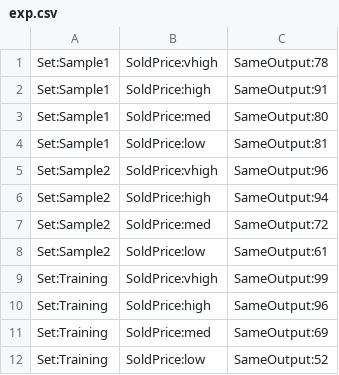
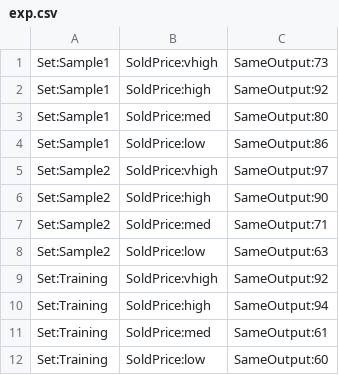
Before and after one commit to AnotherEngineerHere/machine-learning-capstone-project, a CSV file: Capstone/Capstone/Data/exp.csv, drawn as a sheet.

```diff
--- a/Capstone/Capstone/Data/exp.csv
+++ b/Capstone/Capstone/Data/exp.csv
@@ -1,12 +1,12 @@
-Set:Sample1,SoldPrice:vhigh,SameOutput:78
-Set:Sample1,SoldPrice:high,SameOutput:91
+Set:Sample1,SoldPrice:vhigh,SameOutput:73
+Set:Sample1,SoldPrice:high,SameOutput:92
 Set:Sample1,SoldPrice:med,SameOutput:80
-Set:Sample1,SoldPrice:low,SameOutput:81
-Set:Sample2,SoldPrice:vhigh,SameOutput:96
-Set:Sample2,SoldPrice:high,SameOutput:94
-Set:Sample2,SoldPrice:med,SameOutput:72
-Set:Sample2,SoldPrice:low,SameOutput:61
-Set:Training,SoldPrice:vhigh,SameOutput:99
-Set:Training,SoldPrice:high,SameOutput:96
-Set:Training,SoldPrice:med,SameOutput:69
-Set:Training,SoldPrice:low,SameOutput:52
+Set:Sample1,SoldPrice:low,SameOutput:86
+Set:Sample2,SoldPrice:vhigh,SameOutput:97
+Set:Sample2,SoldPrice:high,SameOutput:90
+Set:Sample2,SoldPrice:med,SameOutput:71
+Set:Sample2,SoldPrice:low,SameOutput:63
+Set:Training,SoldPrice:vhigh,SameOutput:92
+Set:Training,SoldPrice:high,SameOutput:94
+Set:Training,SoldPrice:med,SameOutput:61
+Set:Training,SoldPrice:low,SameOutput:60
```
Also changed, not shown: 8 other files.
